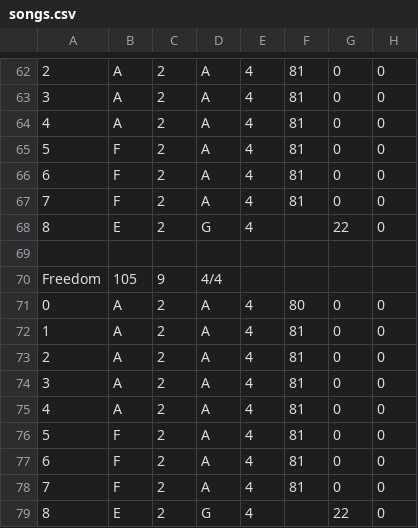
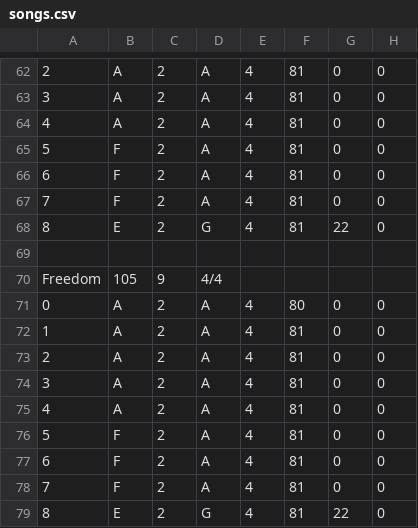
Before and after one commit to 0Tamara/CompaneroBots, a CSV file: exhibition/pianist/file_system/data/songs.csv, drawn as a sheet; only a part is shown, gaps mark what is left out; the diff covers the shown part only; the diff names each change by its address in the sheet, - before the commit and + after, or states it on an @@ line.

```diff
--- a/exhibition/pianist/file_system/data/songs.csv
+++ b/exhibition/pianist/file_system/data/songs.csv
-F68: (empty)
+F68: 81
-F79: (empty)
+F79: 81
```
Also changed, not shown: 5 edited cells elsewhere in this file, 1 other file.
